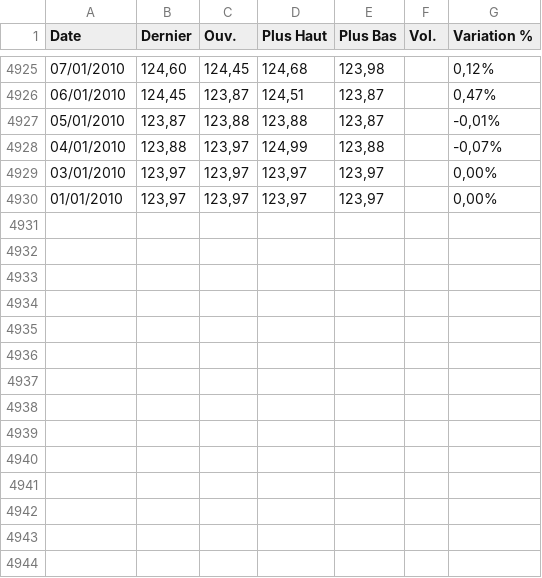
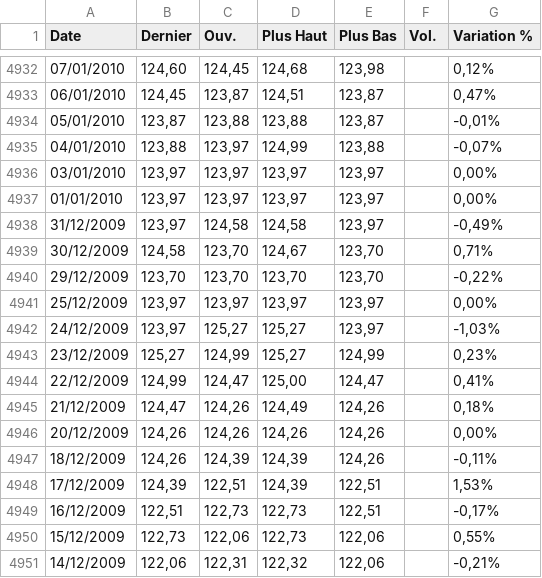
Before and after one commit to gerko-dev/azimutfinance, a CSV file: data/AED_XOF.csv, drawn as a sheet; only a part is shown, gaps mark what is left out; the diff covers the shown part only; the diff names each change by its address in the sheet, - before the commit and + after, or states it on an @@ line.

```diff
--- a/data/AED_XOF.csv
+++ b/data/AED_XOF.csv
+row 4938: 31/12/2009 | 123,97 | 124,58 | 124,58 | 123,97 |  | -0,49%
+row 4939: 30/12/2009 | 124,58 | 123,70 | 124,67 | 123,70 |  | 0,71%
+row 4940: 29/12/2009 | 123,70 | 123,70 | 123,70 | 123,70 |  | -0,22%
+row 4941: 25/12/2009 | 123,97 | 123,97 | 123,97 | 123,97 |  | 0,00%
+row 4942: 24/12/2009 | 123,97 | 125,27 | 125,27 | 123,97 |  | -1,03%
+row 4943: 23/12/2009 | 125,27 | 124,99 | 125,27 | 124,99 |  | 0,23%
+row 4944: 22/12/2009 | 124,99 | 124,47 | 125,00 | 124,47 |  | 0,41%
+row 4945: 21/12/2009 | 124,47 | 124,26 | 124,49 | 124,26 |  | 0,18%
+row 4946: 20/12/2009 | 124,26 | 124,26 | 124,26 | 124,26 |  | 0,00%
+row 4947: 18/12/2009 | 124,26 | 124,39 | 124,39 | 124,26 |  | -0,11%
+row 4948: 17/12/2009 | 124,39 | 122,51 | 124,39 | 122,51 |  | 1,53%
+row 4949: 16/12/2009 | 122,51 | 122,73 | 122,73 | 122,51 |  | -0,17%
+row 4950: 15/12/2009 | 122,73 | 122,06 | 122,73 | 122,06 |  | 0,55%
+row 4951: 14/12/2009 | 122,06 | 122,31 | 122,32 | 122,06 |  | -0,21%
```
Also changed, not shown: 8 added rows, 1 removed row and 7 edited cells elsewhere in this file, data/BRL_XOF.csv, data/NGN_XOF.csv, 22 other files.
